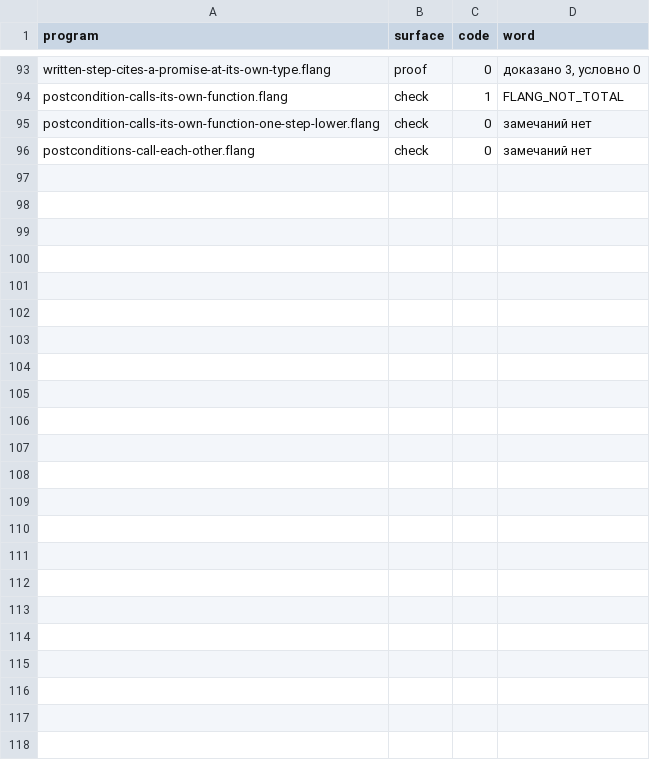
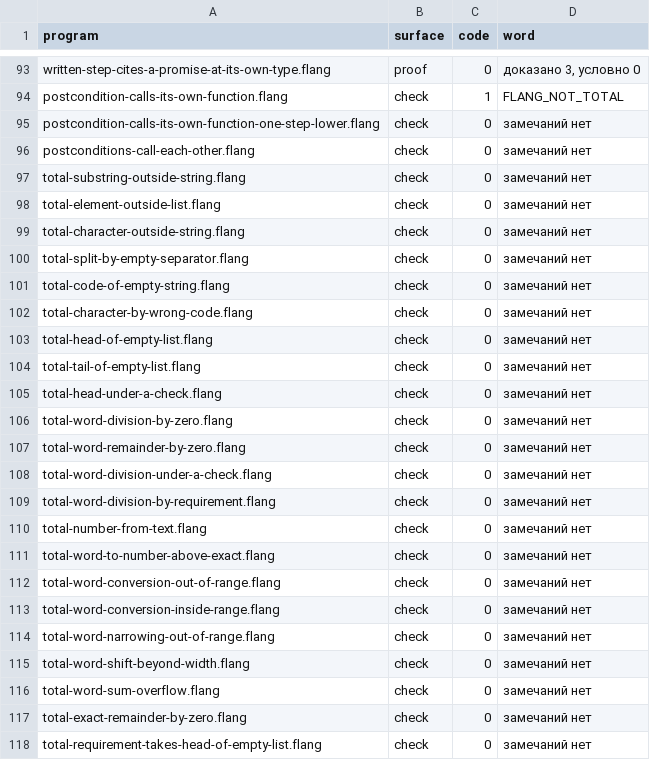
Before and after one commit to digitable-lol/flang, a TSV file: flang/proof/probes/typing-holes/expected.tsv, drawn as a sheet; only a part is shown, gaps mark what is left out; the diff names each change by its address in the sheet, - before the commit and + after, or states it on an @@ line.

```diff
--- a/flang/proof/probes/typing-holes/expected.tsv
+++ b/flang/proof/probes/typing-holes/expected.tsv
+row 97: total-substring-outside-string.flang | check | 0 | замечаний нет
+row 98: total-element-outside-list.flang | check | 0 | замечаний нет
+row 99: total-character-outside-string.flang | check | 0 | замечаний нет
+row 100: total-split-by-empty-separator.flang | check | 0 | замечаний нет
+row 101: total-code-of-empty-string.flang | check | 0 | замечаний нет
+row 102: total-character-by-wrong-code.flang | check | 0 | замечаний нет
+row 103: total-head-of-empty-list.flang | check | 0 | замечаний нет
+row 104: total-tail-of-empty-list.flang | check | 0 | замечаний нет
+row 105: total-head-under-a-check.flang | check | 0 | замечаний нет
+row 106: total-word-division-by-zero.flang | check | 0 | замечаний нет
+row 107: total-word-remainder-by-zero.flang | check | 0 | замечаний нет
+row 108: total-word-division-under-a-check.flang | check | 0 | замечаний нет
+row 109: total-word-division-by-requirement.flang | check | 0 | замечаний нет
+row 110: total-number-from-text.flang | check | 0 | замечаний нет
+row 111: total-word-to-number-above-exact.flang | check | 0 | замечаний нет
+row 112: total-word-conversion-out-of-range.flang | check | 0 | замечаний нет
+row 113: total-word-conversion-inside-range.flang | check | 0 | замечаний нет
+row 114: total-word-narrowing-out-of-range.flang | check | 0 | замечаний нет
+row 115: total-word-shift-beyond-width.flang | check | 0 | замечаний нет
+row 116: total-word-sum-overflow.flang | check | 0 | замечаний нет
+row 117: total-exact-remainder-by-zero.flang | check | 0 | замечаний нет
+row 118: total-requirement-takes-head-of-empty-list.flang | check | 0 | замечаний нет
```
Also changed, not shown: 24 other files.
